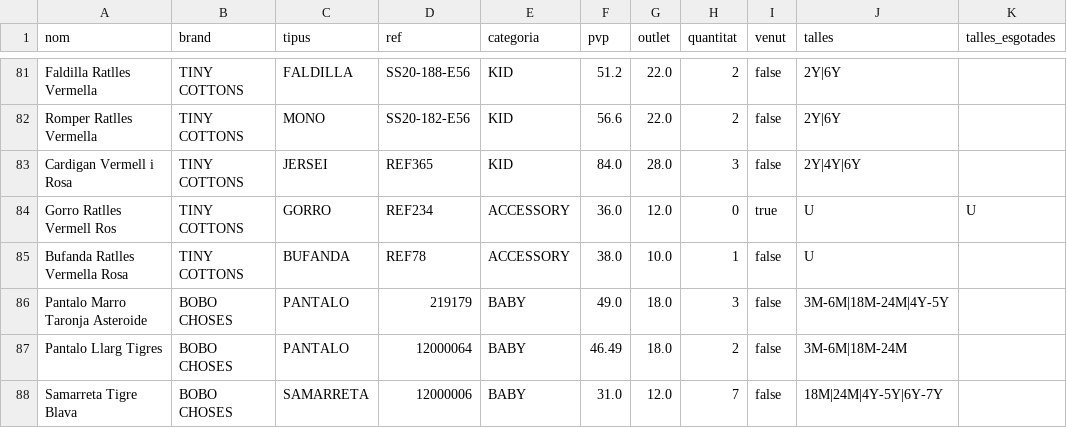
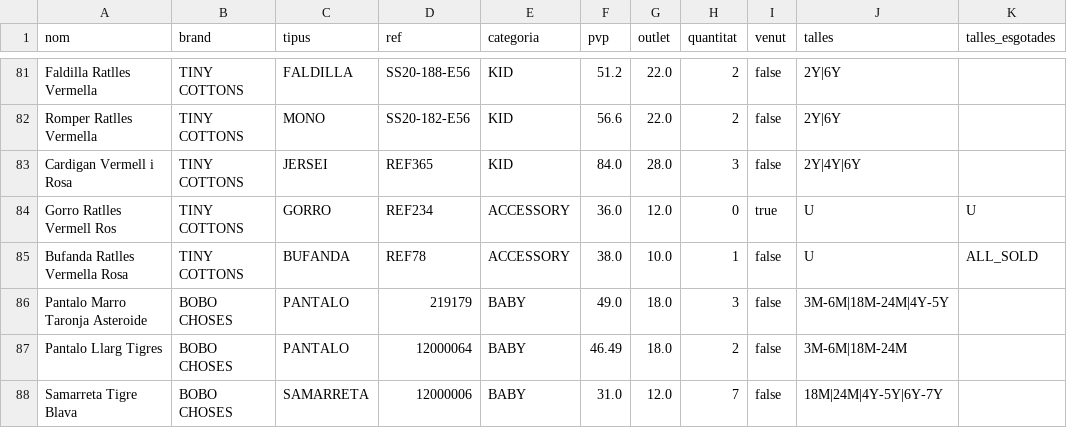
Before and after one commit to oriolbernal/robeta, a CSV file: admin_products.csv, drawn as a sheet; only a part is shown, gaps mark what is left out.

Commit message:
feat: mark REF78 as sold

```diff
--- a/admin_products.csv
+++ b/admin_products.csv
@@ -84,3 +84,3 @@ Cardigan Vermell i Rosa;TINY COTTONS;JERSEI;REF365;KID;84.0;28.0;3;false;2Y|4Y|6
 Gorro Ratlles Vermell Ros;TINY COTTONS;GORRO;REF234;ACCESSORY;36.0;12.0;0;true;U;U
-Bufanda Ratlles Vermella Rosa;TINY COTTONS;BUFANDA;REF78;ACCESSORY;38.0;10.0;1;false;U;
+Bufanda Ratlles Vermella Rosa;TINY COTTONS;BUFANDA;REF78;ACCESSORY;38.0;10.0;1;false;U;ALL_SOLD
 Pantalo Marro Taronja Asteroide;BOBO CHOSES;PANTALO;219179;BABY;49.0;18.0;3;false;3M-6M|18M-24M|4Y-5Y;
```
Also changed, not shown: 1 other file.
